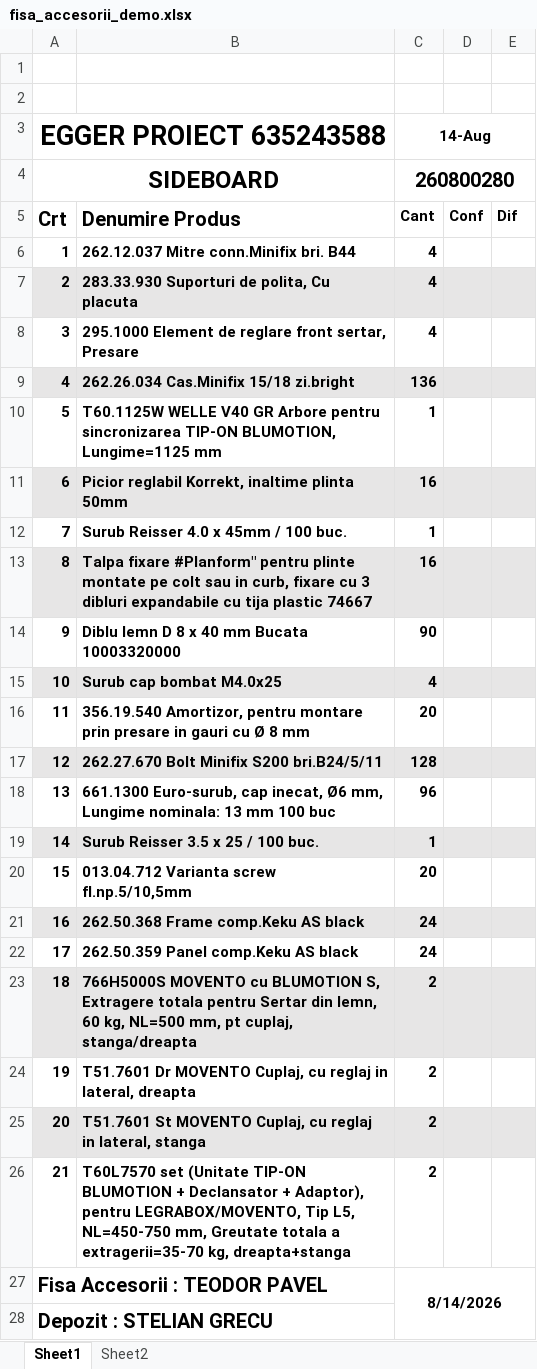
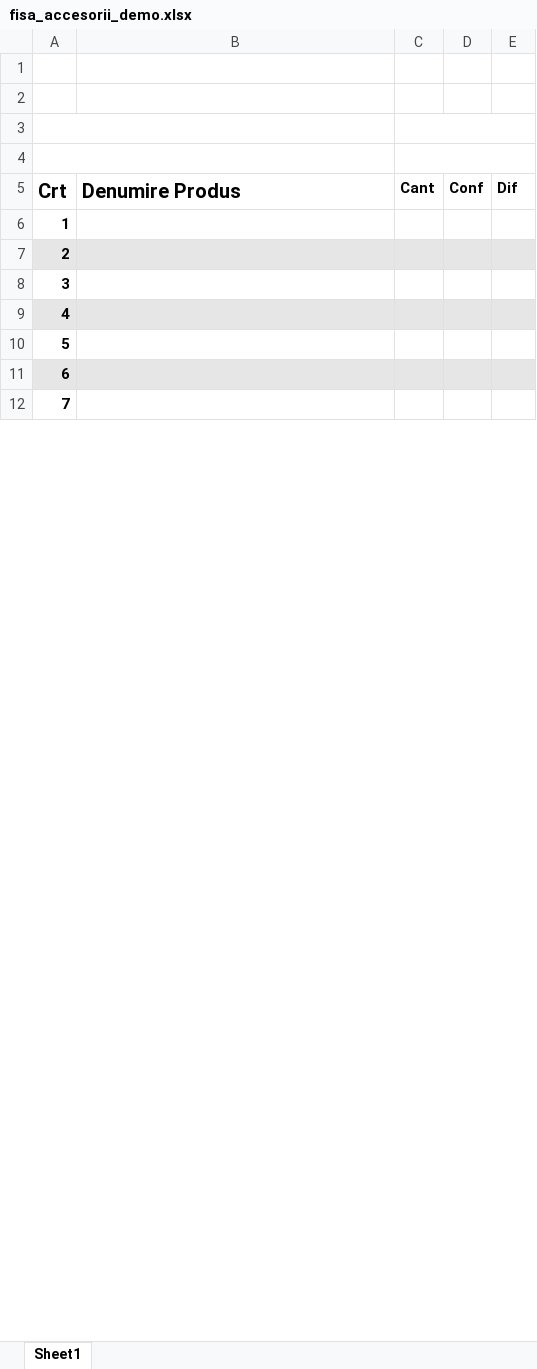
Before and after one commit to liviuspridon/Fisa-Accesorii, an Excel workbook: fisa_accesorii_demo.xlsx, sheet Sheet1, drawn as a sheet; only a part is shown; values as stored, in another font and other column widths than the file's, no borders; charts and pictures not drawn; removed rows and columns are numbered as before the commit, all else as after; the diff covers the shown part only; the diff names each change by its address in the sheet, - before the commit and + after, or states it on an @@ line.

```diff
--- a/fisa_accesorii_demo.xlsx (sheet Sheet1)
+++ b/fisa_accesorii_demo.xlsx (sheet Sheet1)
-sheet tab: Sheet2
-row 3: EGGER PROIECT 635243588 |  | 14-Aug
+row 3: (empty)
-row 4: SIDEBOARD |  | 260800280
+row 4: (empty)
-row 6: 1 | 262.12.037 Mitre conn.Minifix bri. B44 | 4
-row 7: 2 | 283.33.930 Suporturi de polita, Cu placuta | 4
-row 8: 3 | 295.1000 Element de reglare front sertar, Presare | 4
-row 9: 4 | 262.26.034 Cas.Minifix 15/18 zi.bright | 136
-row 10: 5 | T60.1125W WELLE V40 GR Arbore pentru sincronizarea TIP-ON BLUMOTION, Lungime=1125 mm | 1
-row 11: 6 | Picior reglabil Korrekt, inaltime plinta 50mm | 16
-row 12: 7 | Surub Reisser 4.0 x 45mm / 100 buc. | 1
-row 13: 8 | Talpa fixare #Planform" pentru plinte montate pe colt sau in curb, fixare cu 3 dibluri expandabile cu tija plastic 74667 | 16
-row 14: 9 | Diblu lemn D 8 x 40 mm Bucata 10003320000 | 90
-row 15: 10 | Surub cap bombat M4.0x25 | 4
-row 16: 11 | 356.19.540 Amortizor, pentru montare prin presare in gauri cu Ø 8 mm | 20
-row 17: 12 | 262.27.670 Bolt Minifix S200 bri.B24/5/11 | 128
-row 18: 13 | 661.1300 Euro-surub, cap inecat, Ø6 mm, Lungime nominala: 13 mm 100 buc | 96
-row 19: 14 | Surub Reisser 3.5 x 25 / 100 buc. | 1
-row 20: 15 | 013.04.712 Varianta screw fl.np.5/10,5mm | 20
-row 21: 16 | 262.50.368 Frame comp.Keku AS black | 24
-row 22: 17 | 262.50.359 Panel comp.Keku AS black | 24
-row 23: 18 | 766H5000S MOVENTO cu BLUMOTION S, Extragere totala pentru Sertar din lemn, 60 kg, NL=500 mm, pt cuplaj, stanga/dreapta | 2
-row 24: 19 | T51.7601 Dr MOVENTO Cuplaj, cu reglaj in lateral, dreapta | 2
-row 25: 20 | T51.7601 St MOVENTO Cuplaj, cu reglaj in lateral, stanga | 2
-row 26: 21 | T60L7570 set (Unitate TIP-ON BLUMOTION + Declansator + Adaptor), pentru LEGRABOX/MOVENTO, Tip L5, NL=450-750 mm, Greutate totala a extragerii=35-70 kg, dreapta+stanga | 2
-row 27: Fisa Accesorii : TEODOR PAVEL |  | 8/14/2026
@@ column A (Crt) renumbered in row 6 @@
@@ A6 text size: smaller @@
+row 7: 2
+row 8: 3
+row 9: 4
+row 10: 5
+row 11: 6
+row 12: 7
```
Also changed, not shown: 52 added rows elsewhere in this sheet, charts or pictures.
